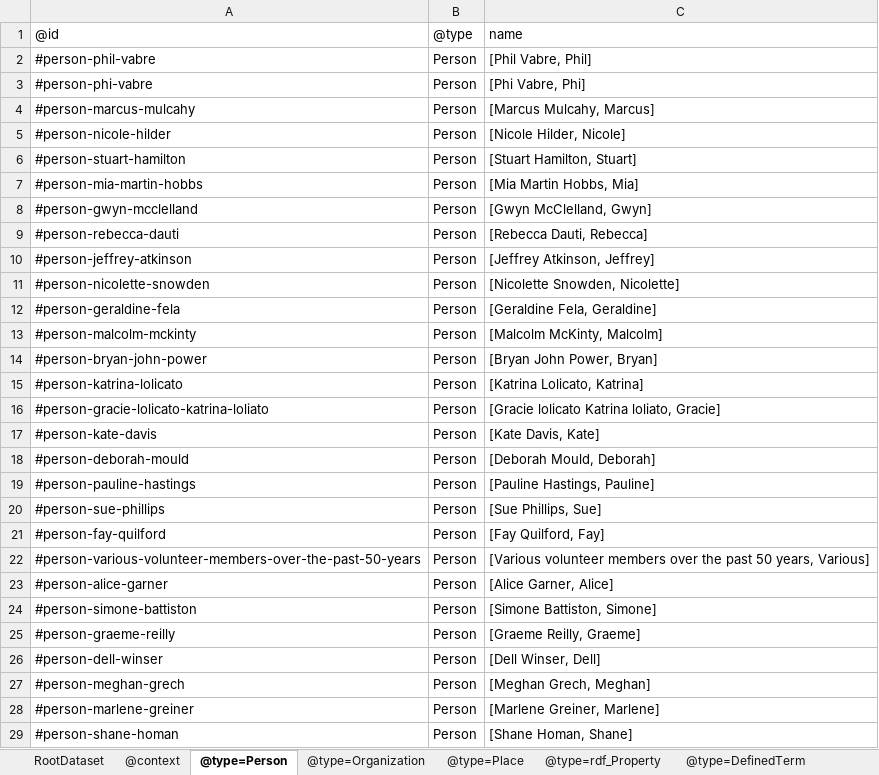
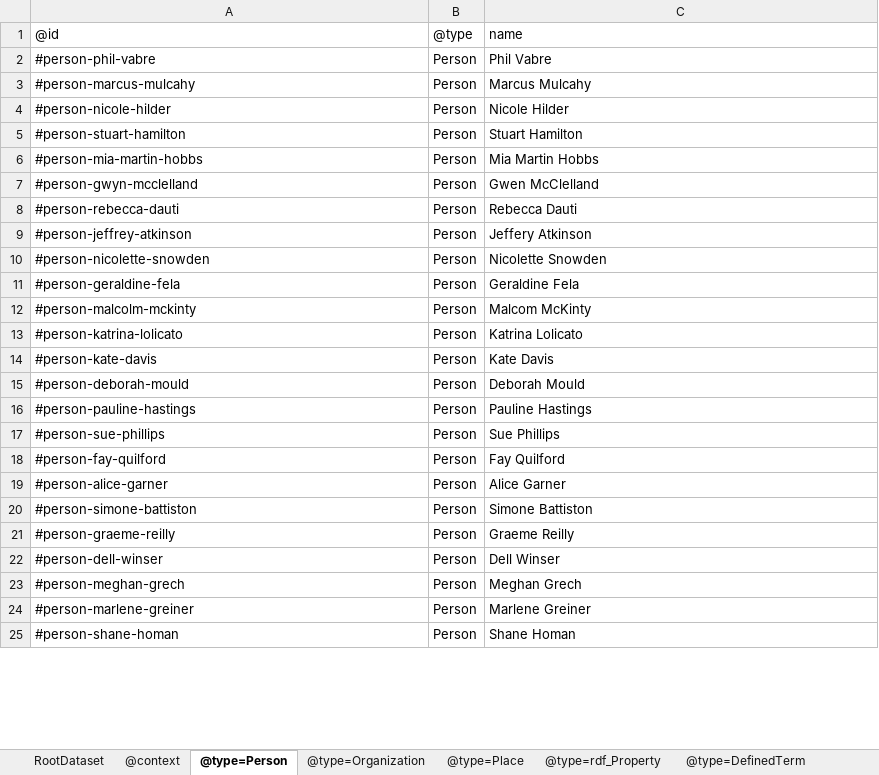
Before and after one commit to Language-Research-Technology/ro-crate-html-lite, an Excel workbook: test_data/oral-history/crate/ro-crate-metadata.xlsx, sheet @type=Person, drawn as a sheet; only a part is shown; values as stored, in another font and other column widths than the file's, no borders; removed rows and columns are numbered as before the commit, all else as after; the diff covers the shown part only; the diff names each change by its address in the sheet, - before the commit and + after, or states it on an @@ line.

Commit message:
Data cleanup for Persons

```diff
--- a/test_data/oral-history/crate/ro-crate-metadata.xlsx (sheet @type=Person)
+++ b/test_data/oral-history/crate/ro-crate-metadata.xlsx (sheet @type=Person)
-C2: [Phil Vabre, Phil]
+C2: Phil Vabre
-row 3: #person-phi-vabre | Person | [Phi Vabre, Phi]
-C3: [Marcus Mulcahy, Marcus]
+C3: Marcus Mulcahy
-C4: [Nicole Hilder, Nicole]
+C4: Nicole Hilder
-C5: [Stuart Hamilton, Stuart]
+C5: Stuart Hamilton
-C6: [Mia Martin Hobbs, Mia]
+C6: Mia Martin Hobbs
-C7: [Gwyn McClelland, Gwyn]
+C7: Gwen McClelland
-C8: [Rebecca Dauti, Rebecca]
+C8: Rebecca Dauti
-C9: [Jeffrey Atkinson, Jeffrey]
+C9: Jeffery Atkinson
-C10: [Nicolette Snowden, Nicolette]
+C10: Nicolette Snowden
-C11: [Geraldine Fela, Geraldine]
+C11: Geraldine Fela
-C12: [Malcolm McKinty, Malcolm]
+C12: Malcom McKinty
-row 14: #person-bryan-john-power | Person | [Bryan John Power, Bryan]
-C13: [Katrina Lolicato, Katrina]
+C13: Katrina Lolicato
-row 16: #person-gracie-lolicato-katrina-loliato | Person | [Gracie lolicato Katrina loliato, Gracie]
-C14: [Kate Davis, Kate]
+C14: Kate Davis
-C15: [Deborah Mould, Deborah]
+C15: Deborah Mould
-C16: [Pauline Hastings, Pauline]
+C16: Pauline Hastings
-C17: [Sue Phillips, Sue]
+C17: Sue Phillips
-C18: [Fay Quilford, Fay]
+C18: Fay Quilford
-row 22: #person-various-volunteer-members-over-the-past-50-years | Person | [Various volunteer members over the past 50 years, Various]
-C19: [Alice Garner, Alice]
+C19: Alice Garner
-C20: [Simone Battiston, Simone]
+C20: Simone Battiston
-C21: [Graeme Reilly, Graeme]
+C21: Graeme Reilly
-C22: [Dell Winser, Dell]
+C22: Dell Winser
-C23: [Meghan Grech, Meghan]
+C23: Meghan Grech
-C24: [Marlene Greiner, Marlene]
+C24: Marlene Greiner
-C25: [Shane Homan, Shane]
+C25: Shane Homan
```
Also changed, not shown: 1 added row, 61 removed rows and 128 edited cells elsewhere in this sheet, sheet @type=RepositoryCollection, sheet @type=PropertyValue, sheet @type=DefinedTerm, sheet @type=Organization, 2 other files.
